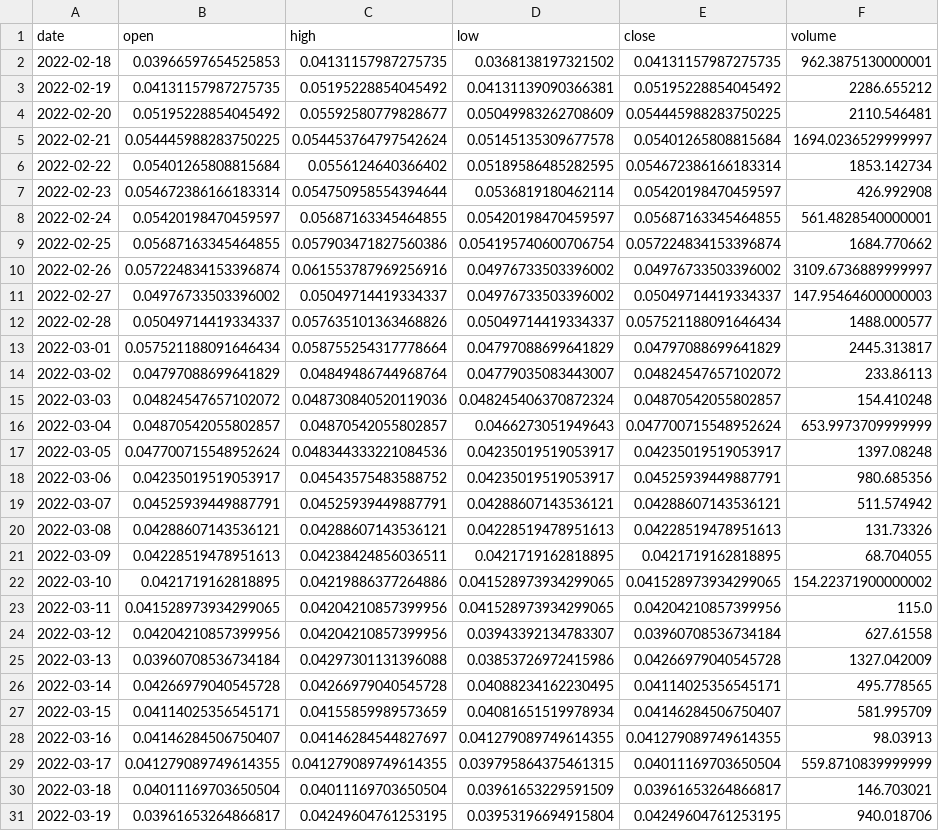
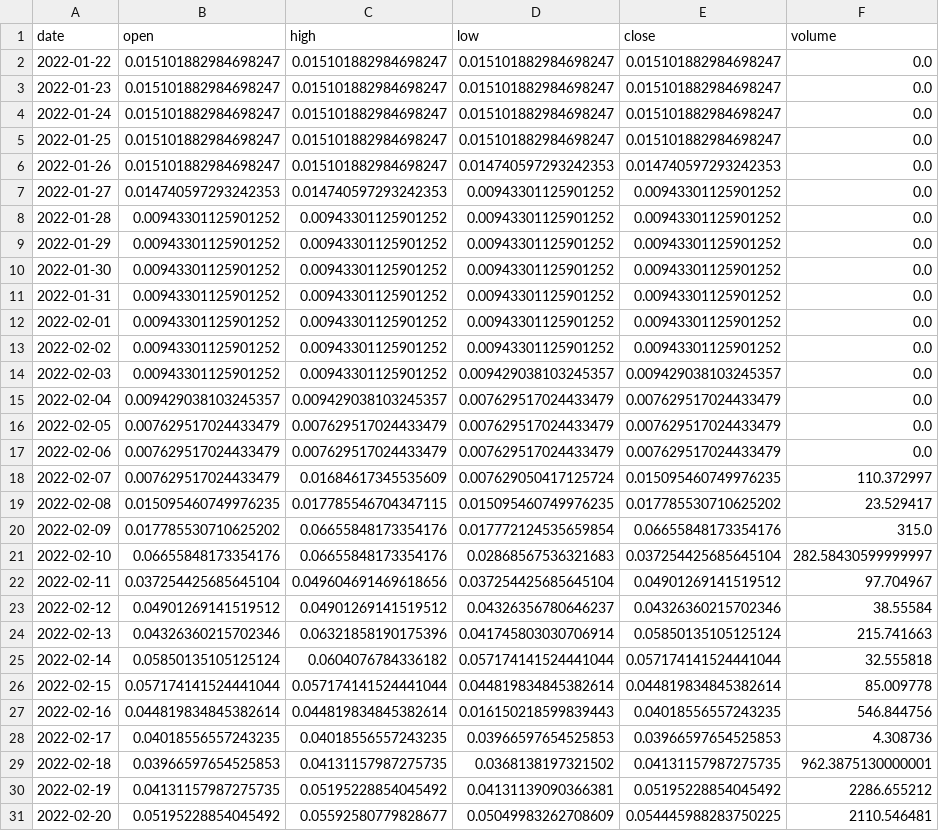
Before and after one commit to Sapient-Predictive-Analytics/dataportal, a CSV file: tokens/NEWM.csv, drawn as a sheet; only a part is shown; the shorter side is filled out with more unchanged rows; the diff covers the shown part only; the diff names each change by its address in the sheet, - before the commit and + after, or states it on an @@ line.

Commit message:
Add files via upload

```diff
--- a/tokens/NEWM.csv
+++ b/tokens/NEWM.csv
+row 2: 2022-01-22 | 0.015101882984698247 | 0.015101882984698247 | 0.015101882984698247 | 0.015101882984698247 | 0.0
+row 3: 2022-01-23 | 0.015101882984698247 | 0.015101882984698247 | 0.015101882984698247 | 0.015101882984698247 | 0.0
+row 4: 2022-01-24 | 0.015101882984698247 | 0.015101882984698247 | 0.015101882984698247 | 0.015101882984698247 | 0.0
+row 5: 2022-01-25 | 0.015101882984698247 | 0.015101882984698247 | 0.015101882984698247 | 0.015101882984698247 | 0.0
+row 6: 2022-01-26 | 0.015101882984698247 | 0.015101882984698247 | 0.014740597293242353 | 0.014740597293242353 | 0.0
+row 7: 2022-01-27 | 0.014740597293242353 | 0.014740597293242353 | 0.00943301125901252 | 0.00943301125901252 | 0.0
+row 8: 2022-01-28 | 0.00943301125901252 | 0.00943301125901252 | 0.00943301125901252 | 0.00943301125901252 | 0.0
+row 9: 2022-01-29 | 0.00943301125901252 | 0.00943301125901252 | 0.00943301125901252 | 0.00943301125901252 | 0.0
+row 10: 2022-01-30 | 0.00943301125901252 | 0.00943301125901252 | 0.00943301125901252 | 0.00943301125901252 | 0.0
+row 11: 2022-01-31 | 0.00943301125901252 | 0.00943301125901252 | 0.00943301125901252 | 0.00943301125901252 | 0.0
+row 12: 2022-02-01 | 0.00943301125901252 | 0.00943301125901252 | 0.00943301125901252 | 0.00943301125901252 | 0.0
+row 13: 2022-02-02 | 0.00943301125901252 | 0.00943301125901252 | 0.00943301125901252 | 0.00943301125901252 | 0.0
+row 14: 2022-02-03 | 0.00943301125901252 | 0.00943301125901252 | 0.009429038103245357 | 0.009429038103245357 | 0.0
+row 15: 2022-02-04 | 0.009429038103245357 | 0.009429038103245357 | 0.007629517024433479 | 0.007629517024433479 | 0.0
+row 16: 2022-02-05 | 0.007629517024433479 | 0.007629517024433479 | 0.007629517024433479 | 0.007629517024433479 | 0.0
+row 17: 2022-02-06 | 0.007629517024433479 | 0.007629517024433479 | 0.007629517024433479 | 0.007629517024433479 | 0.0
+row 18: 2022-02-07 | 0.007629517024433479 | 0.01684617345535609 | 0.007629050417125724 | 0.015095460749976235 | 110.372997
+row 19: 2022-02-08 | 0.015095460749976235 | 0.017785546704347115 | 0.015095460749976235 | 0.017785530710625202 | 23.529417
+row 20: 2022-02-09 | 0.017785530710625202 | 0.06655848173354176 | 0.017772124535659854 | 0.06655848173354176 | 315.0
+row 21: 2022-02-10 | 0.06655848173354176 | 0.06655848173354176 | 0.02868567536321683 | 0.037254425685645104 | 282.58430599999997
+row 22: 2022-02-11 | 0.037254425685645104 | 0.049604691469618656 | 0.037254425685645104 | 0.04901269141519512 | 97.704967
+row 23: 2022-02-12 | 0.04901269141519512 | 0.04901269141519512 | 0.04326356780646237 | 0.04326360215702346 | 38.55584
+row 24: 2022-02-13 | 0.04326360215702346 | 0.06321858190175396 | 0.041745803030706914 | 0.05850135105125124 | 215.741663
+row 25: 2022-02-14 | 0.05850135105125124 | 0.0604076784336182 | 0.057174141524441044 | 0.057174141524441044 | 32.555818
+row 26: 2022-02-15 | 0.057174141524441044 | 0.057174141524441044 | 0.044819834845382614 | 0.044819834845382614 | 85.009778
+row 27: 2022-02-16 | 0.044819834845382614 | 0.044819834845382614 | 0.016150218599839443 | 0.04018556557243235 | 546.844756
+row 28: 2022-02-17 | 0.04018556557243235 | 0.04018556557243235 | 0.03966597654525853 | 0.03966597654525853 | 4.308736
```
Also changed, not shown: 2 added rows and 3 edited cells elsewhere in this file.
